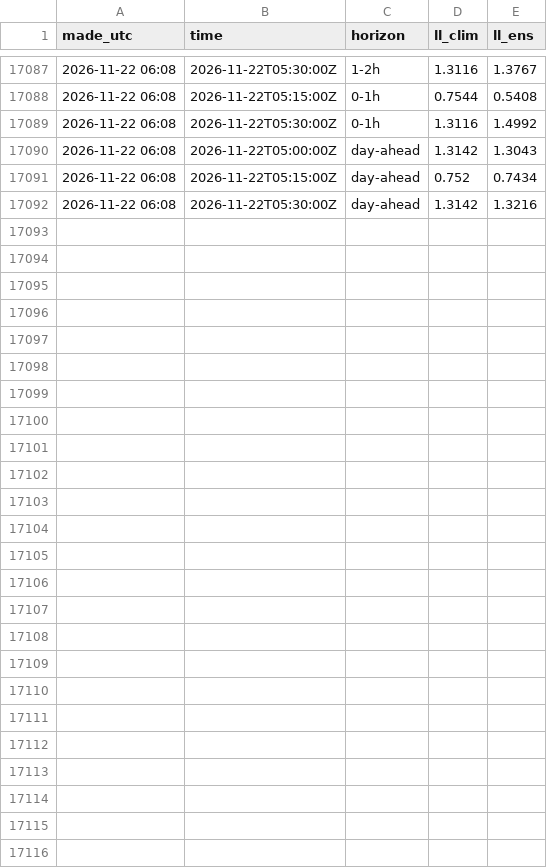
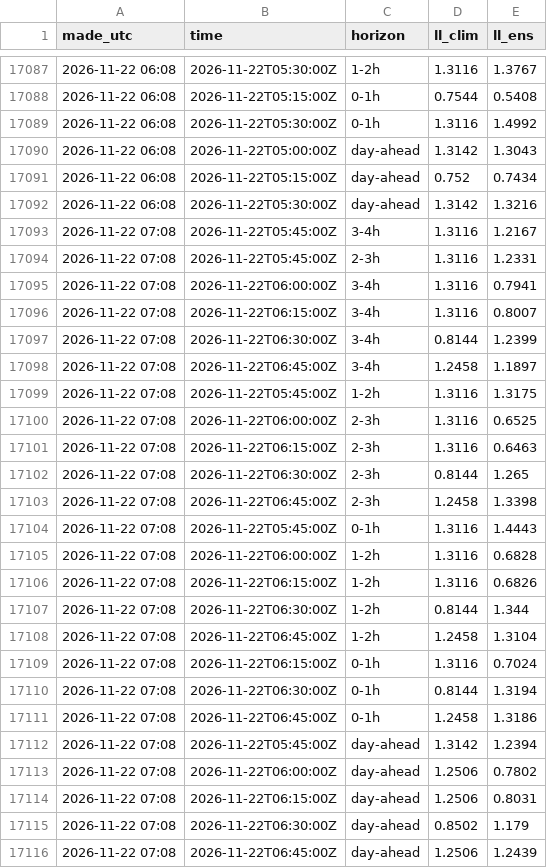
Before and after one commit to tallerzalan/dk1-pipelines, a CSV file: imbalance/results/live_scored.csv, drawn as a sheet; only a part is shown, gaps mark what is left out; the diff names each change by its address in the sheet, - before the commit and + after, or states it on an @@ line.

```diff
--- a/imbalance/results/live_scored.csv
+++ b/imbalance/results/live_scored.csv
+row 17093: 2026-11-22 07:08 | 2026-11-22T05:45:00Z | 3-4h | 1.3116 | 1.2167
+row 17094: 2026-11-22 07:08 | 2026-11-22T05:45:00Z | 2-3h | 1.3116 | 1.2331
+row 17095: 2026-11-22 07:08 | 2026-11-22T06:00:00Z | 3-4h | 1.3116 | 0.7941
+row 17096: 2026-11-22 07:08 | 2026-11-22T06:15:00Z | 3-4h | 1.3116 | 0.8007
+row 17097: 2026-11-22 07:08 | 2026-11-22T06:30:00Z | 3-4h | 0.8144 | 1.2399
+row 17098: 2026-11-22 07:08 | 2026-11-22T06:45:00Z | 3-4h | 1.2458 | 1.1897
+row 17099: 2026-11-22 07:08 | 2026-11-22T05:45:00Z | 1-2h | 1.3116 | 1.3175
+row 17100: 2026-11-22 07:08 | 2026-11-22T06:00:00Z | 2-3h | 1.3116 | 0.6525
+row 17101: 2026-11-22 07:08 | 2026-11-22T06:15:00Z | 2-3h | 1.3116 | 0.6463
+row 17102: 2026-11-22 07:08 | 2026-11-22T06:30:00Z | 2-3h | 0.8144 | 1.265
+row 17103: 2026-11-22 07:08 | 2026-11-22T06:45:00Z | 2-3h | 1.2458 | 1.3398
+row 17104: 2026-11-22 07:08 | 2026-11-22T05:45:00Z | 0-1h | 1.3116 | 1.4443
+row 17105: 2026-11-22 07:08 | 2026-11-22T06:00:00Z | 1-2h | 1.3116 | 0.6828
+row 17106: 2026-11-22 07:08 | 2026-11-22T06:15:00Z | 1-2h | 1.3116 | 0.6826
+row 17107: 2026-11-22 07:08 | 2026-11-22T06:30:00Z | 1-2h | 0.8144 | 1.344
+row 17108: 2026-11-22 07:08 | 2026-11-22T06:45:00Z | 1-2h | 1.2458 | 1.3104
+row 17109: 2026-11-22 07:08 | 2026-11-22T06:15:00Z | 0-1h | 1.3116 | 0.7024
+row 17110: 2026-11-22 07:08 | 2026-11-22T06:30:00Z | 0-1h | 0.8144 | 1.3194
+row 17111: 2026-11-22 07:08 | 2026-11-22T06:45:00Z | 0-1h | 1.2458 | 1.3186
+row 17112: 2026-11-22 07:08 | 2026-11-22T05:45:00Z | day-ahead | 1.3142 | 1.2394
+row 17113: 2026-11-22 07:08 | 2026-11-22T06:00:00Z | day-ahead | 1.2506 | 0.7802
+row 17114: 2026-11-22 07:08 | 2026-11-22T06:15:00Z | day-ahead | 1.2506 | 0.8031
+row 17115: 2026-11-22 07:08 | 2026-11-22T06:30:00Z | day-ahead | 0.8502 | 1.179
+row 17116: 2026-11-22 07:08 | 2026-11-22T06:45:00Z | day-ahead | 1.2506 | 1.2439
```
Also changed, not shown: imbalance/results/outcomes.csv, 1 other file.
